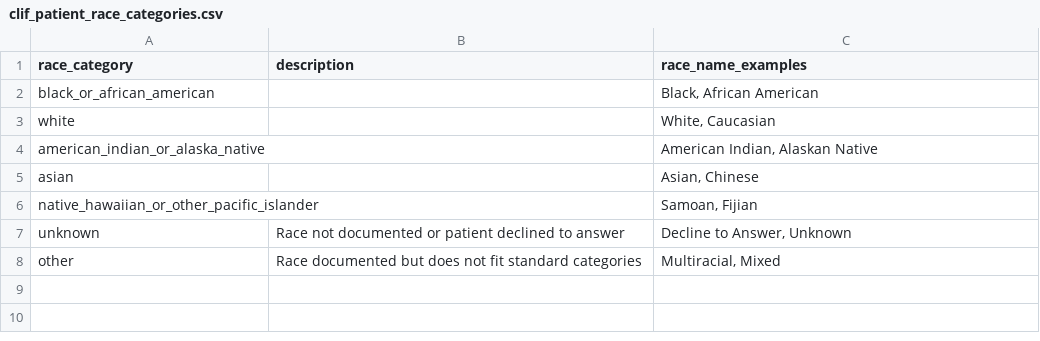
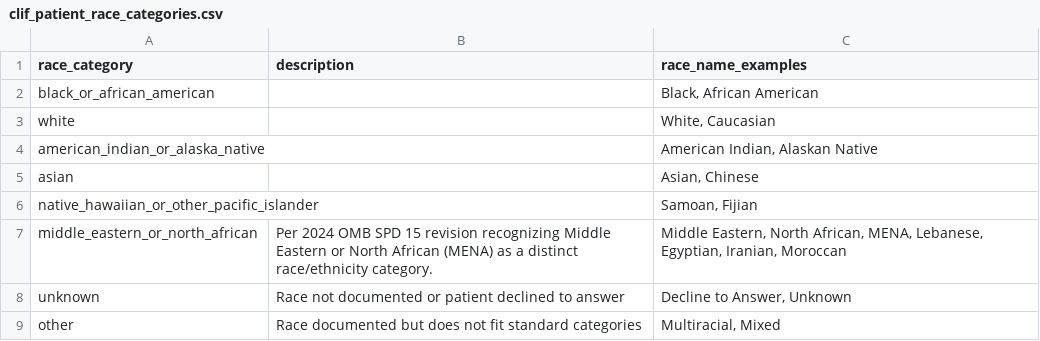
Before and after one commit to Common-Longitudinal-ICU-data-Format/CLIF, a CSV file: mCIDE/patient/clif_patient_race_categories.csv, drawn as a sheet.

```diff
--- a/mCIDE/patient/clif_patient_race_categories.csv
+++ b/mCIDE/patient/clif_patient_race_categories.csv
@@ -6,2 +6,3 @@ asian,,"Asian, Chinese"
 native_hawaiian_or_other_pacific_islander,,"Samoan, Fijian"
+middle_eastern_or_north_african,"Per 2024 OMB SPD 15 revision recognizing Middle Eastern or North African (MENA) as a distinct race/ethnicity category.","Middle Eastern, North African, MENA, Lebanese, Egyptian, Iranian, Moroccan"
 unknown,Race not documented or patient declined to answer,"Decline to Answer, Unknown"
```
